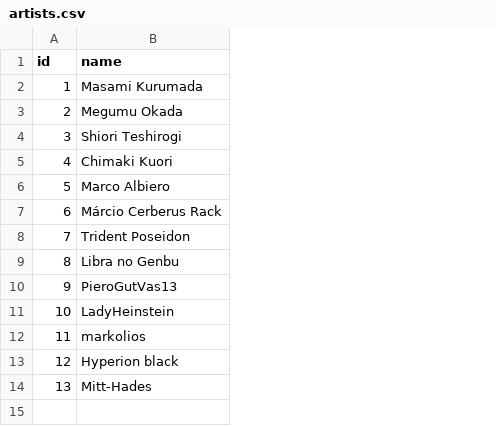
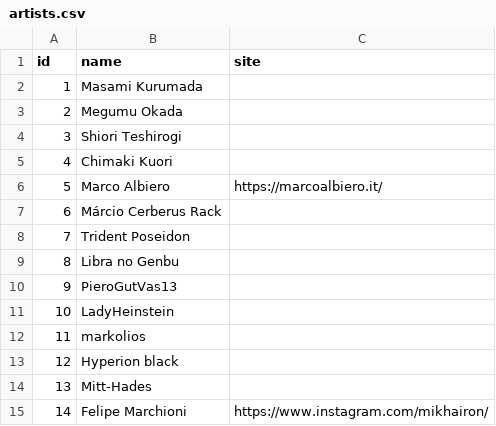
Before and after one commit to diegochagas/saint-seiya-api, a CSV file: data/artists.csv, drawn as a sheet; the diff names each change by its address in the sheet, - before the commit and + after, or states it on an @@ line.

```diff
--- a/data/artists.csv
+++ b/data/artists.csv
+column C (site), row 6: https://marcoalbiero.it/
+row 15: 14 | Felipe Marchioni | https://www.instagram.com/mikhairon/
```
Also changed, not shown: data/saints.csv, 14 other files.
